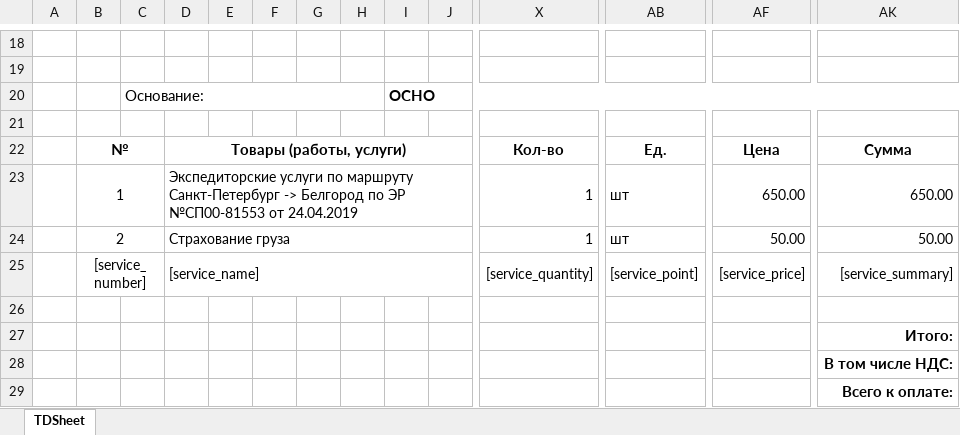
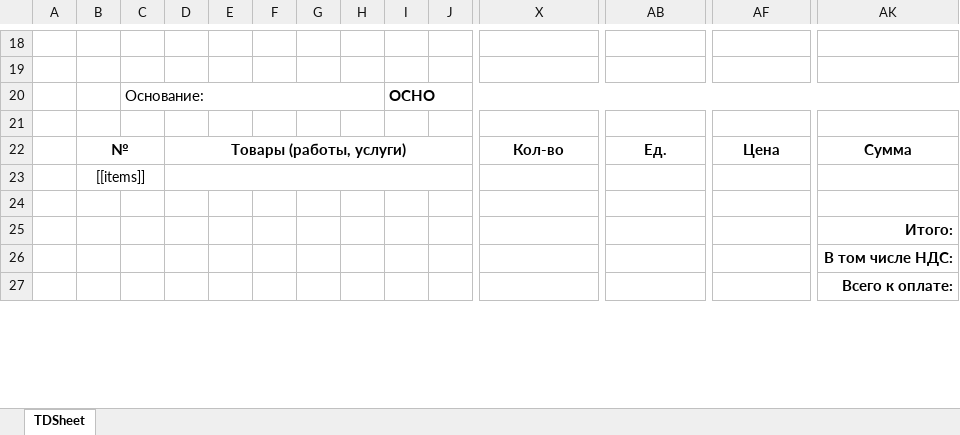
Before and after one commit to Brainor-corp/bsd, an Excel workbook: public/templates/InvoiceTemplate.xlsx, sheet TDSheet, drawn as a sheet; only a part is shown, gaps mark what is left out; values as stored, in another font and other column widths than the file's, no borders; removed rows and columns are numbered as before the commit, all else as after; rows hold the shown columns only; the diff names each change by its address in the sheet, - before the commit and + after, or states it on an @@ line.

```diff
--- a/public/templates/InvoiceTemplate.xlsx (sheet TDSheet)
+++ b/public/templates/InvoiceTemplate.xlsx (sheet TDSheet)
-row 23:  | 1 |  | Экспедиторские услуги по маршруту Санкт-Петербург -> Белгород по ЭР №СП00-81553 от 24.04.2019 |  |  |  |  |  |  | 1 | шт | 650.00 | 650.00
-row 24:  | 2 |  | Страхование груза |  |  |  |  |  |  | 1 | шт | 50.00 | 50.00
-row 25:  | [service_number] |  | [service_name] |  |  |  |  |  |  | [service_quantity] | [service_point] | [service_price] | [service_summary]
+row 23:  | [[items]]
```
Also changed, not shown: 2 other files.
